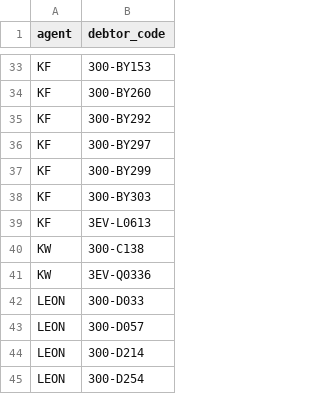
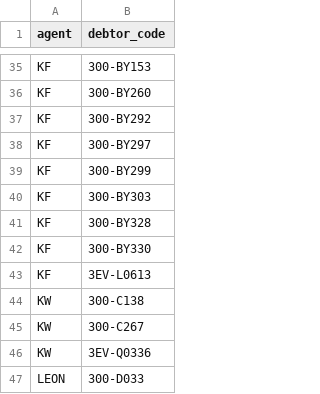
Before and after one commit to izfoo0121-lab/md-dashboard-test, a CSV file: orphan_debtors.csv, drawn as a sheet; only a part is shown, gaps mark what is left out; the shorter side is filled out with more unchanged rows; the diff covers the shown part only; the diff names each change by its address in the sheet, - before the commit and + after, or states it on an @@ line.

```diff
--- a/orphan_debtors.csv
+++ b/orphan_debtors.csv
+row 41: KF | 300-BY328
+row 42: KF | 300-BY330
+row 45: KW | 300-C267
```
Also changed, not shown: 6 added rows, 2 removed rows and 1 edited cell elsewhere in this file, 3 other files.
